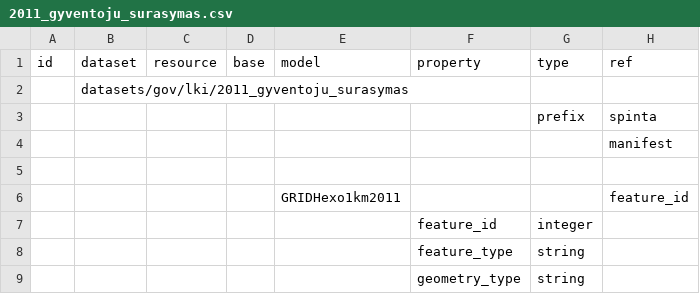
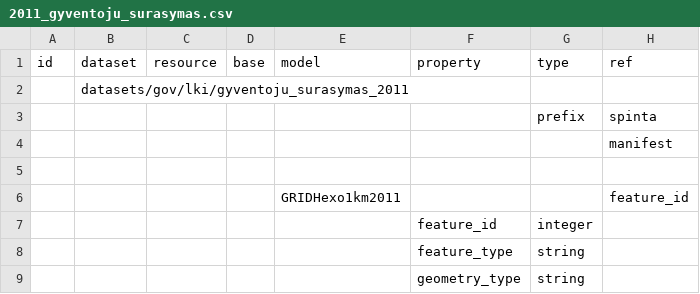
Before and after one commit to atviriduomenys/manifest, a CSV file: datasets/gov/lki/2011_gyventoju_surasymas.csv, drawn as a sheet; only a part is shown; the diff names each change by its address in the sheet, - before the commit and + after, or states it on an @@ line.

Commit message:
Update 2011_gyventoju_surasymas.csv

```diff
--- a/datasets/gov/lki/2011_gyventoju_surasymas.csv
+++ b/datasets/gov/lki/2011_gyventoju_surasymas.csv
-B2 (dataset): datasets/gov/lki/2011_gyventoju_surasymas
+B2 (dataset): datasets/gov/lki/gyventoju_surasymas_2011
```
